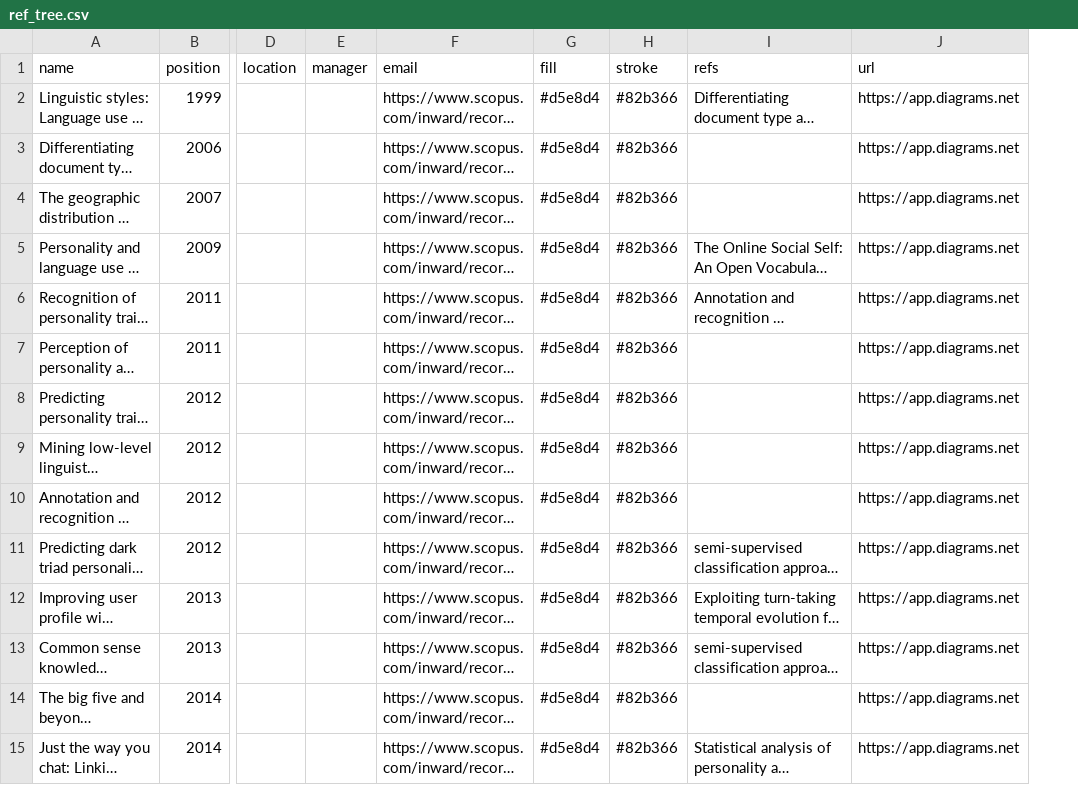
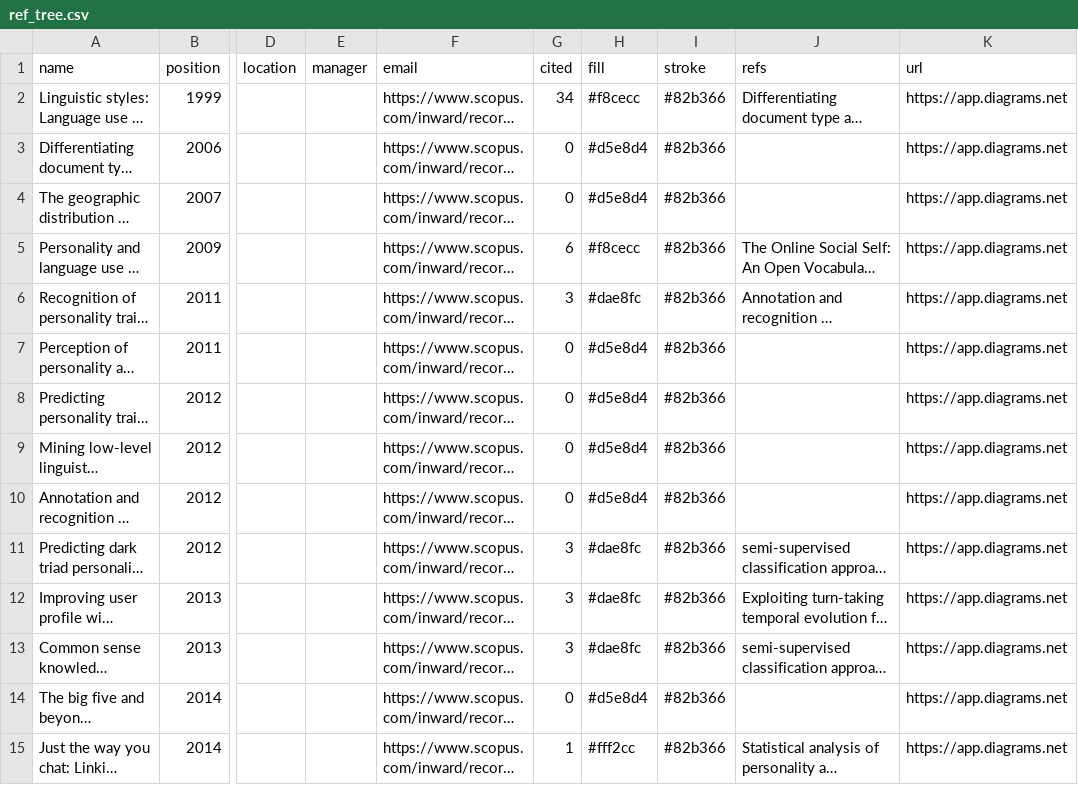
Before and after one commit to ariaduan/personality_from_text, a CSV file: ref_tree.csv, drawn as a sheet; only a part is shown, gaps mark what is left out; long unchanged cells end in …; addresses are those after the commit; the diff covers the shown part only; the diff names each change by its address in the sheet, - before the commit and + after, or states it on an @@ line.

Commit message:
Add files via upload

```diff
--- a/ref_tree.csv
+++ b/ref_tree.csv
+column G (cited), rows 2-15: 34 | 0 | 0 | 6 | 3 | 0 | 0 | 0 | 0 | 3 | 3 | 3 | 0 | 1
-H2 (fill): #d5e8d4
+H2 (fill): #f8cecc
-H5 (fill): #d5e8d4
+H5 (fill): #f8cecc
-H6 (fill): #d5e8d4
+H6 (fill): #dae8fc
-H11:H13 (fill): #d5e8d4
+H11:H13 (fill): #dae8fc
-H15 (fill): #d5e8d4
+H15 (fill): #fff2cc
```
Also changed, not shown: 12 edited cells elsewhere in this file.
